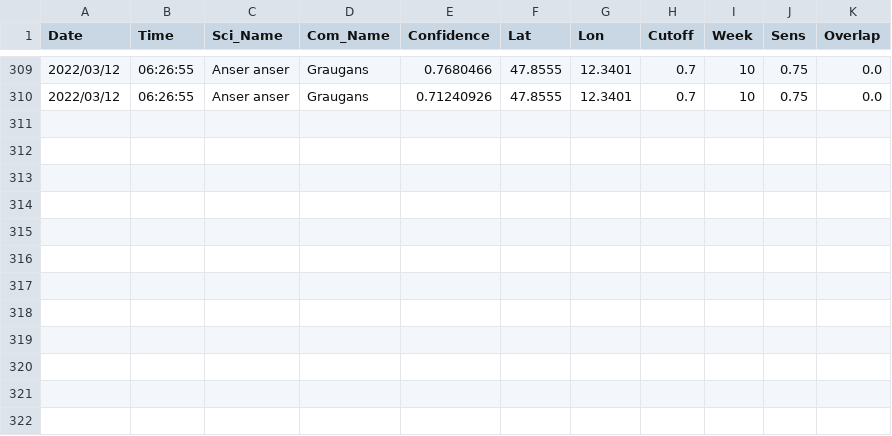
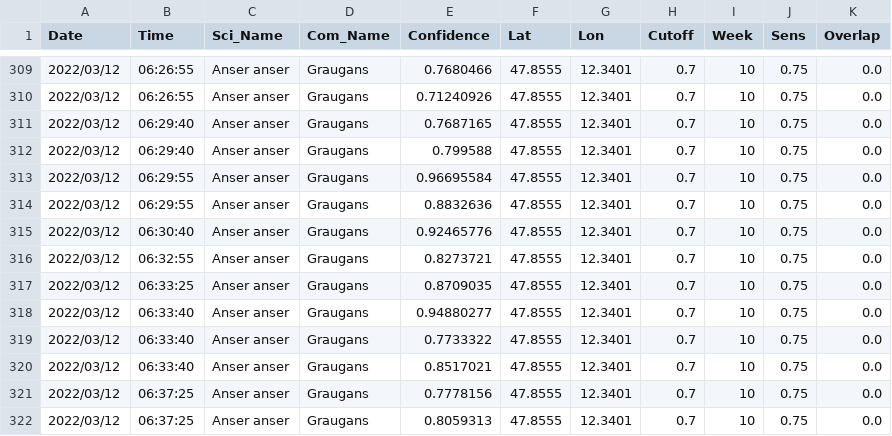
Before and after one commit to gitalm/BirdNetPiGitHub, a CSV file: BirdDB.csv, drawn as a sheet; only a part is shown, gaps mark what is left out; the diff names each change by its address in the sheet, - before the commit and + after, or states it on an @@ line.

Commit message:
BirdNET-PI Solar

```diff
--- a/BirdDB.csv
+++ b/BirdDB.csv
+row 311: 2022/03/12 | 06:29:40 | Anser anser | Graugans | 0.7687165 | 47.8555 | 12.3401 | 0.7 | 10 | 0.75 | 0.0
+row 312: 2022/03/12 | 06:29:40 | Anser anser | Graugans | 0.799588 | 47.8555 | 12.3401 | 0.7 | 10 | 0.75 | 0.0
+row 313: 2022/03/12 | 06:29:55 | Anser anser | Graugans | 0.96695584 | 47.8555 | 12.3401 | 0.7 | 10 | 0.75 | 0.0
+row 314: 2022/03/12 | 06:29:55 | Anser anser | Graugans | 0.8832636 | 47.8555 | 12.3401 | 0.7 | 10 | 0.75 | 0.0
+row 315: 2022/03/12 | 06:30:40 | Anser anser | Graugans | 0.92465776 | 47.8555 | 12.3401 | 0.7 | 10 | 0.75 | 0.0
+row 316: 2022/03/12 | 06:32:55 | Anser anser | Graugans | 0.8273721 | 47.8555 | 12.3401 | 0.7 | 10 | 0.75 | 0.0
+row 317: 2022/03/12 | 06:33:25 | Anser anser | Graugans | 0.8709035 | 47.8555 | 12.3401 | 0.7 | 10 | 0.75 | 0.0
+row 318: 2022/03/12 | 06:33:40 | Anser anser | Graugans | 0.94880277 | 47.8555 | 12.3401 | 0.7 | 10 | 0.75 | 0.0
+row 319: 2022/03/12 | 06:33:40 | Anser anser | Graugans | 0.7733322 | 47.8555 | 12.3401 | 0.7 | 10 | 0.75 | 0.0
+row 320: 2022/03/12 | 06:33:40 | Anser anser | Graugans | 0.8517021 | 47.8555 | 12.3401 | 0.7 | 10 | 0.75 | 0.0
+row 321: 2022/03/12 | 06:37:25 | Anser anser | Graugans | 0.7778156 | 47.8555 | 12.3401 | 0.7 | 10 | 0.75 | 0.0
+row 322: 2022/03/12 | 06:37:25 | Anser anser | Graugans | 0.8059313 | 47.8555 | 12.3401 | 0.7 | 10 | 0.75 | 0.0
```
Also changed, not shown: 12 other files.
